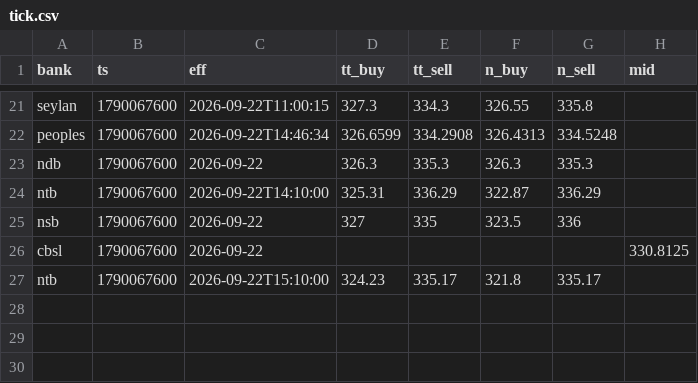
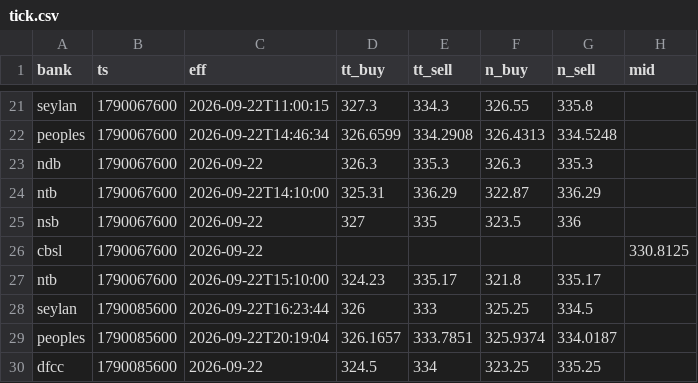
Before and after one commit to anjulalk/fxtrack, a CSV file: data/tick.csv, drawn as a sheet; only a part is shown, gaps mark what is left out.

```diff
--- a/data/tick.csv
+++ b/data/tick.csv
@@ -27 +27,4 @@ cbsl,1790067600,2026-09-22,,,,,330.8125
 ntb,1790067600,2026-09-22T15:10:00,324.23,335.17,321.8,335.17,
+seylan,1790085600,2026-09-22T16:23:44,326,333,325.25,334.5,
+peoples,1790085600,2026-09-22T20:19:04,326.1657,333.7851,325.9374,334.0187,
+dfcc,1790085600,2026-09-22,324.5,334,323.25,335.25,
```
Also changed, not shown: data/day.csv, 2 other files.
